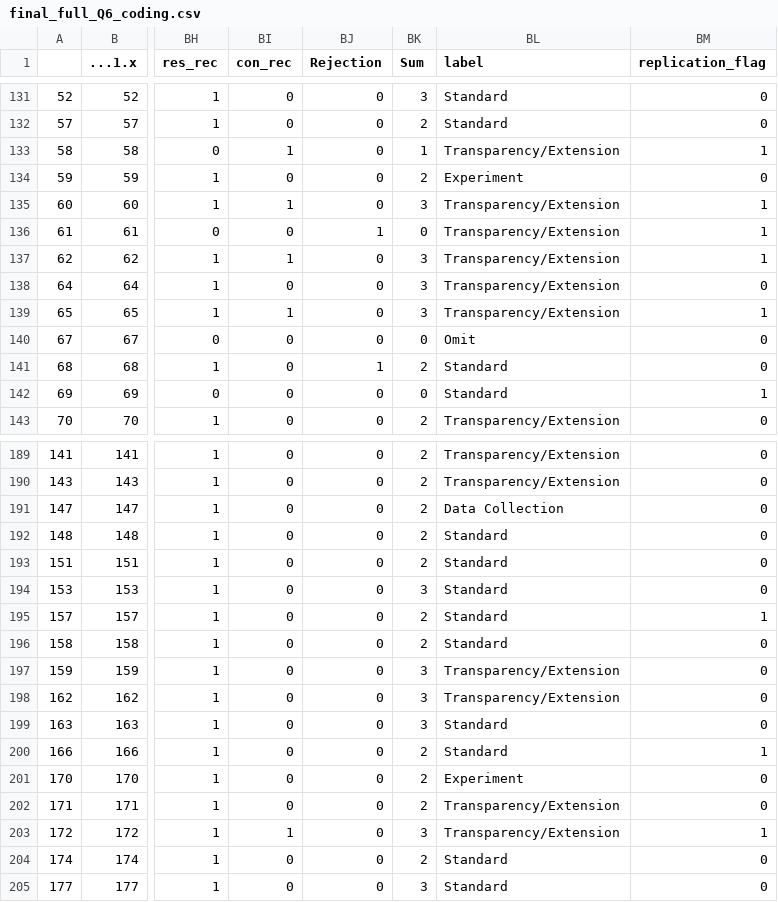
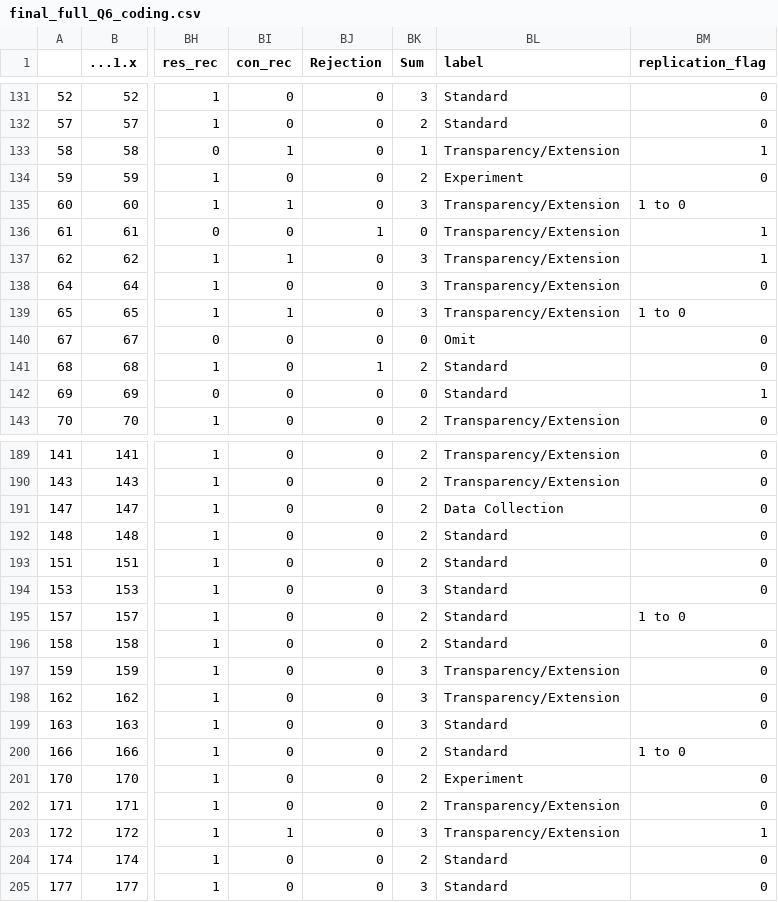
Before and after one commit to HEGSRR/OR-Reproducibility-in-Geography-Survey, a CSV file: data/derived/public/final_full_Q6_coding.csv, drawn as a sheet; only a part is shown, gaps mark what is left out; the diff names each change by its address in the sheet, - before the commit and + after, or states it on an @@ line.

Commit message:
suggest few changes to replication code

```diff
--- a/data/derived/public/final_full_Q6_coding.csv
+++ b/data/derived/public/final_full_Q6_coding.csv
-BM135 (replication_flag): 1
+BM135 (replication_flag): 1 to 0
-BM139 (replication_flag): 1
+BM139 (replication_flag): 1 to 0
-BM195 (replication_flag): 1
+BM195 (replication_flag): 1 to 0
-BM200 (replication_flag): 1
+BM200 (replication_flag): 1 to 0
```
